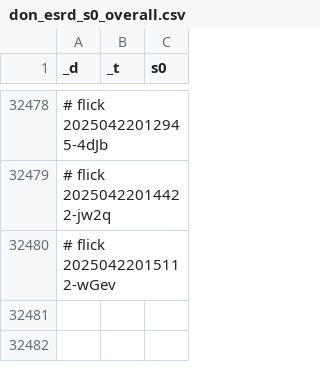
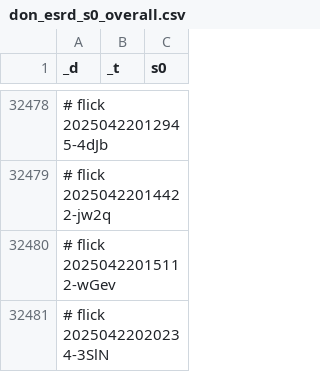
Before and after one commit to abikesa/genealogy, a CSV file: kitabo/ensi/ukubona/donorcase/test3/assets/csv/don_esrd_s0_overall.csv, drawn as a sheet; only a part is shown, gaps mark what is left out; the diff names each change by its address in the sheet, - before the commit and + after, or states it on an @@ line.

Commit message:
kitabo/ensi/ukubona/donorcase/test3/assets/csv/don_esrd_s0_overall.csv

```diff
--- a/kitabo/ensi/ukubona/donorcase/test3/assets/csv/don_esrd_s0_overall.csv
+++ b/kitabo/ensi/ukubona/donorcase/test3/assets/csv/don_esrd_s0_overall.csv
+row 32481: # flick 20250422020234-3SlN
```
